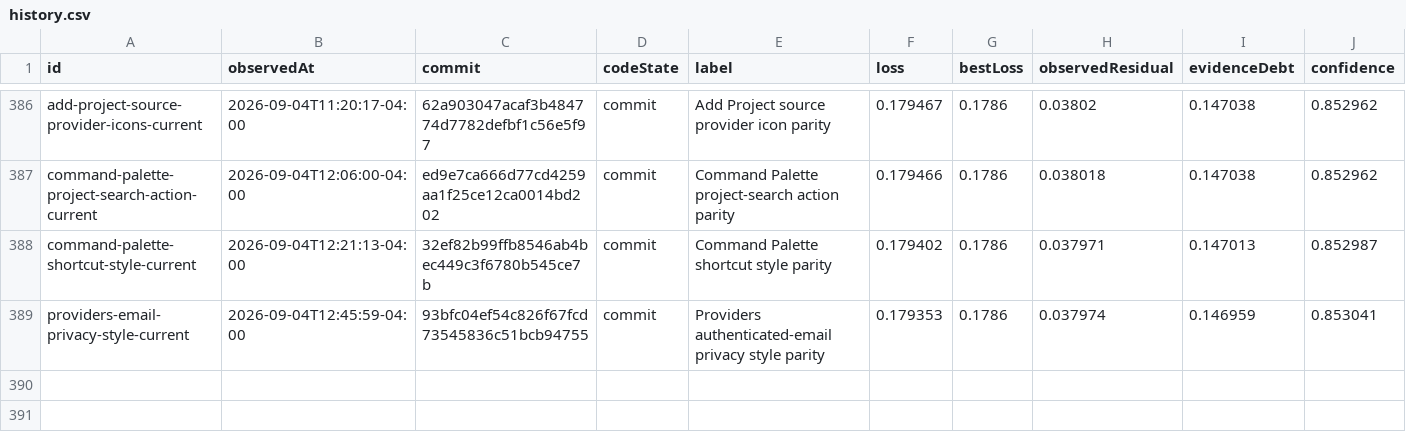
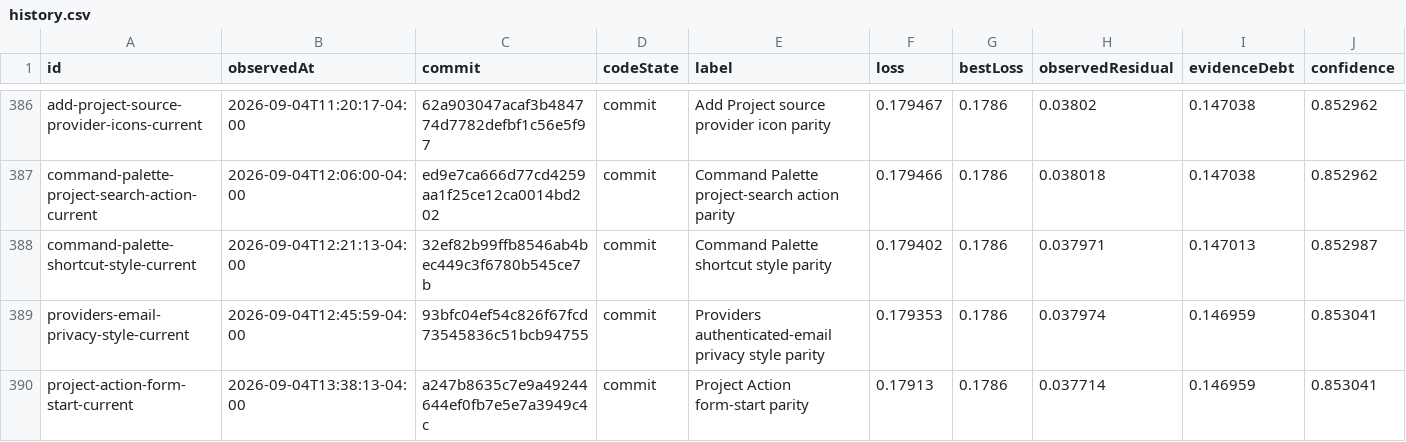
Before and after one commit to Huxpro/t3code-lynxtron, a CSV file: apps/lynxtron/reports/fidelity-loss/history.csv, drawn as a sheet; only a part is shown, gaps mark what is left out; rows hold the shown columns only; the diff names each change by its address in the sheet, - before the commit and + after, or states it on an @@ line.

```diff
--- a/apps/lynxtron/reports/fidelity-loss/history.csv
+++ b/apps/lynxtron/reports/fidelity-loss/history.csv
+row 390: project-action-form-start-current | 2026-09-04T13:38:13-04:00 | a247b8635c7e9a49244644ef0fb7e5e7a3949c4c | commit | Project Action form-start parity | 0.17913 | 0.1786 | 0.037714 | 0.146959 | 0.853041
```
Also changed, not shown: apps/lynxtron/reports/fidelity-loss/commit-attribution.csv, 4 other files.
